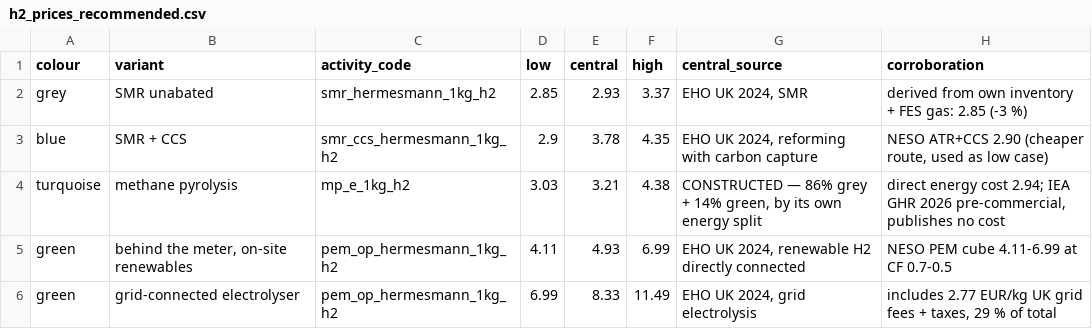
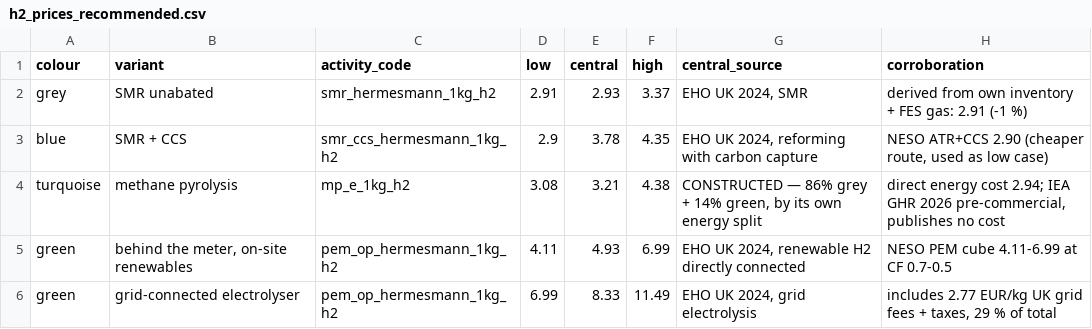
Before and after one commit to louis123sch/ukelectrolyserlca, a CSV file: optimisation_outputs/h2_prices_recommended.csv, drawn as a sheet.

```diff
--- a/optimisation_outputs/h2_prices_recommended.csv
+++ b/optimisation_outputs/h2_prices_recommended.csv
@@ -1,5 +1,5 @@
 colour,variant,activity_code,low,central,high,central_source,corroboration
-grey,SMR unabated,smr_hermesmann_1kg_h2,2.85,2.93,3.37,"EHO UK 2024, SMR",derived from own inventory + FES gas: 2.85 (-3 %)
+grey,SMR unabated,smr_hermesmann_1kg_h2,2.91,2.93,3.37,"EHO UK 2024, SMR",derived from own inventory + FES gas: 2.91 (-1 %)
 blue,SMR + CCS,smr_ccs_hermesmann_1kg_h2,2.9,3.78,4.35,"EHO UK 2024, reforming with carbon capture","NESO ATR+CCS 2.90 (cheaper route, used as low case)"
-turquoise,methane pyrolysis,mp_e_1kg_h2,3.03,3.21,4.38,"CONSTRUCTED — 86% grey + 14% green, by its own energy split","direct energy cost 2.94; IEA GHR 2026 pre-commercial, publishes no cost"
+turquoise,methane pyrolysis,mp_e_1kg_h2,3.08,3.21,4.38,"CONSTRUCTED — 86% grey + 14% green, by its own energy split","direct energy cost 2.94; IEA GHR 2026 pre-commercial, publishes no cost"
 green,"behind the meter, on-site renewables",pem_op_hermesmann_1kg_h2,4.11,4.93,6.99,"EHO UK 2024, renewable H2 directly connected",NESO PEM cube 4.11-6.99 at CF 0.7-0.5
```
Also changed, not shown: optimisation_outputs/h2_prices_by_colour.csv, optimisation_outputs/tech_lca_coefficients.csv, 35 other files.
